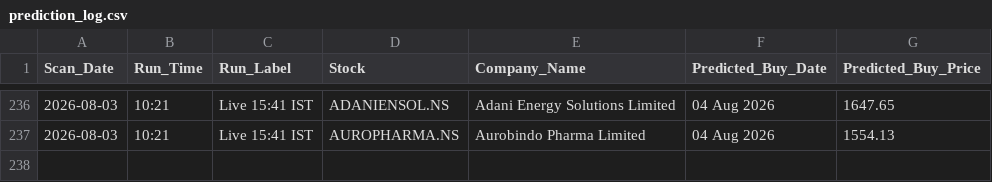
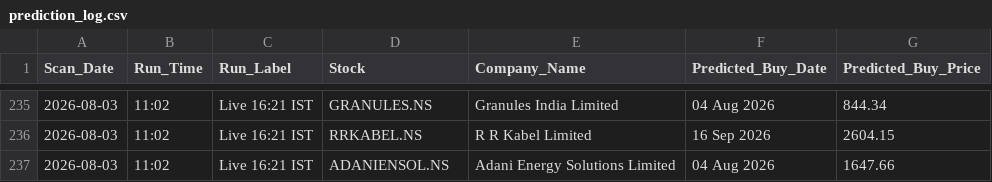
Before and after one commit to KaushikM211/Stock_Analyzer, a CSV file: prediction_log.csv, drawn as a sheet; only a part is shown, gaps mark what is left out; the diff covers the shown part only.

```diff
--- a/prediction_log.csv
+++ b/prediction_log.csv
@@ -236,2 +235,3 @@ Scan_Date,Run_Time,Run_Label,Stock,Company_Name,Predicted_Buy_Date,Predicted_Buy
-2026-08-03,10:21,Live 15:41 IST,ADANIENSOL.NS,Adani Energy Solutions Limited,04 Aug 2026,1647.65
-2026-08-03,10:21,Live 15:41 IST,AUROPHARMA.NS,Aurobindo Pharma Limited,04 Aug 2026,1554.13
+2026-08-03,11:02,Live 16:21 IST,GRANULES.NS,Granules India Limited,04 Aug 2026,844.34
+2026-08-03,11:02,Live 16:21 IST,RRKABEL.NS,R R Kabel Limited,16 Sep 2026,2604.15
+2026-08-03,11:02,Live 16:21 IST,ADANIENSOL.NS,Adani Energy Solutions Limited,04 Aug 2026,1647.66
```
Also changed, not shown: 5 added rows, 6 removed rows and 97 edited cells elsewhere in this file.
